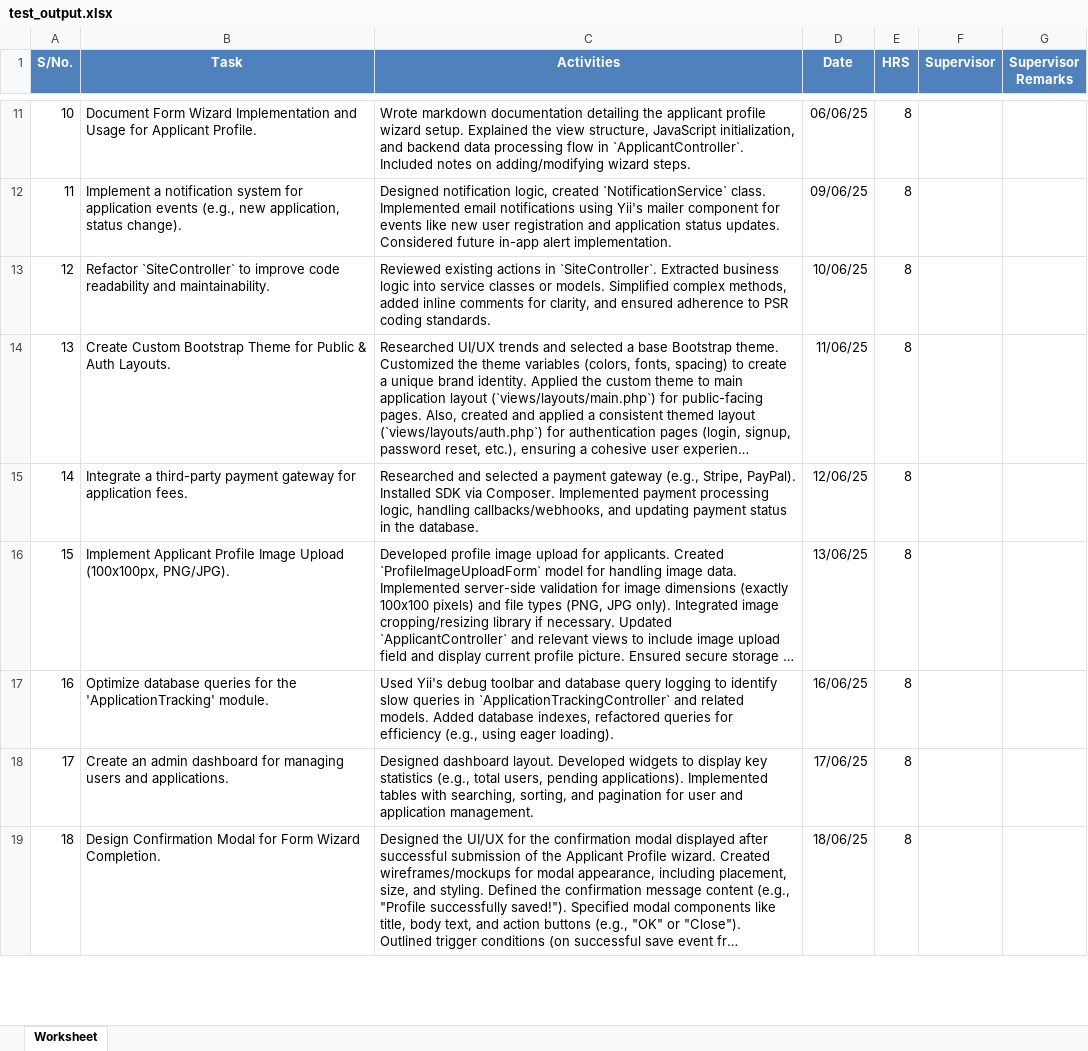
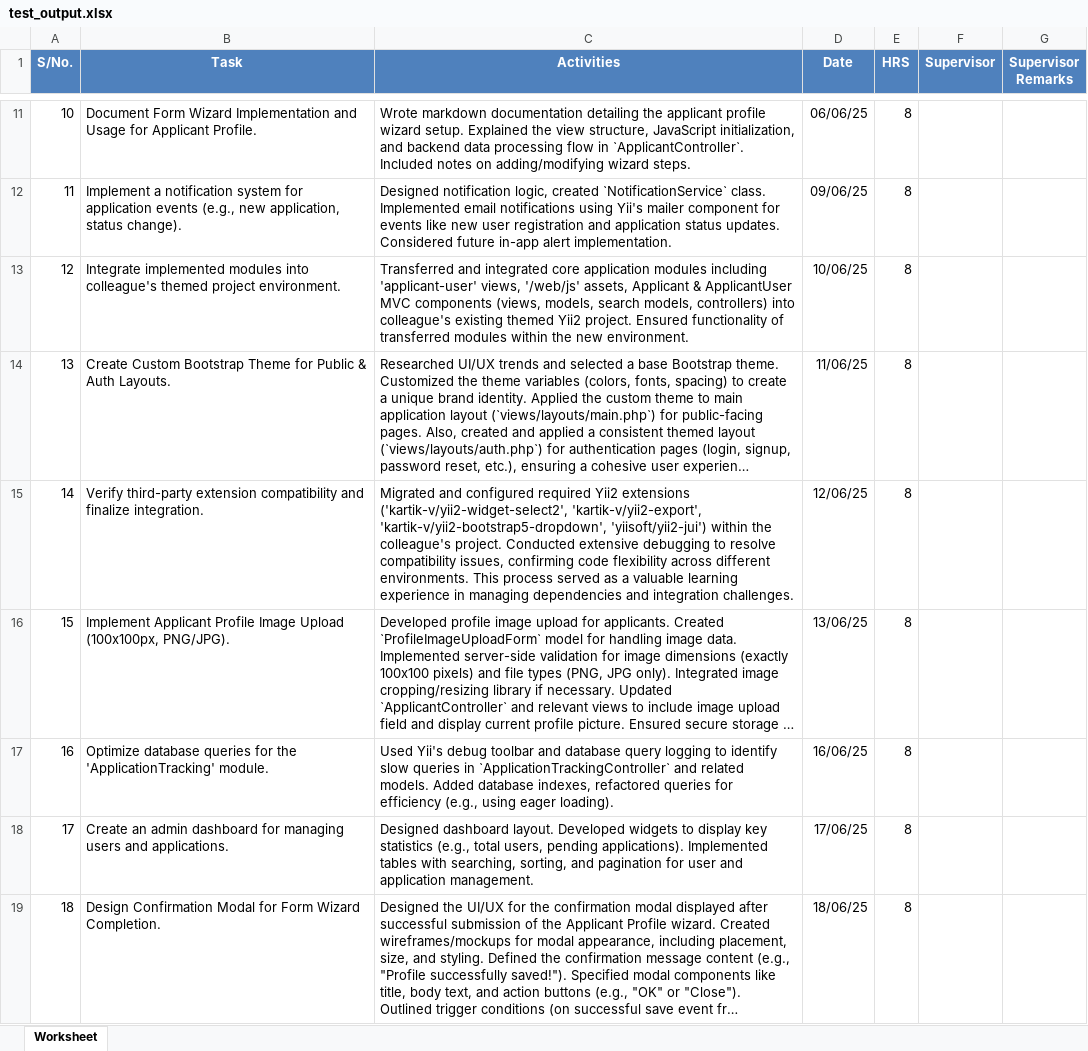
Before and after one commit to JoseModi97/TxtExcel, an Excel workbook: excel_export/test_output.xlsx, sheet Worksheet, drawn as a sheet; only a part is shown, gaps mark what is left out; long unchanged cells end in …; values as stored, in another font and other column widths than the file's, no borders; the diff names each change by its address in the sheet, - before the commit and + after, or states it on an @@ line.

```diff
--- a/excel_export/test_output.xlsx (sheet Worksheet)
+++ b/excel_export/test_output.xlsx (sheet Worksheet)
-B13 (Task): Refactor `SiteController` to improve code readability and maintainability.
+B13 (Task): Integrate implemented modules into colleague's themed project environment.
-C13 (Activities): Reviewed existing actions in `SiteController`. Extracted business logic into service classes or models. Simplified complex methods, added inline comments for clarity, and ensured adherence to PSR coding standards.
+C13 (Activities): Transferred and integrated core application modules including 'applicant-user' views, '/web/js' assets, Applicant & ApplicantUser MVC components (views, models, search models, controllers) into colleague's existing themed Yii2 project. Ensured functionality of transferred modules within the new environment.
-B15 (Task): Integrate a third-party payment gateway for application fees.
+B15 (Task): Verify third-party extension compatibility and finalize integration.
-C15 (Activities): Researched and selected a payment gateway (e.g., Stripe, PayPal). Installed SDK via Composer. Implemented payment processing logic, handling callbacks/webhooks, and updating payment status in the database.
+C15 (Activities): Migrated and configured required Yii2 extensions ('kartik-v/yii2-widget-select2', 'kartik-v/yii2-export', 'kartik-v/yii2-bootstrap5-dropdown', 'yiisoft/yii2-jui') within the colleague's project. Conducted extensive debugging to resolve compatibility issues, confirming code flexibility across different environments. This process served as a valuable learning experience in managing dependencies and integration challenges.
```
Also changed, not shown: 1 other file.
